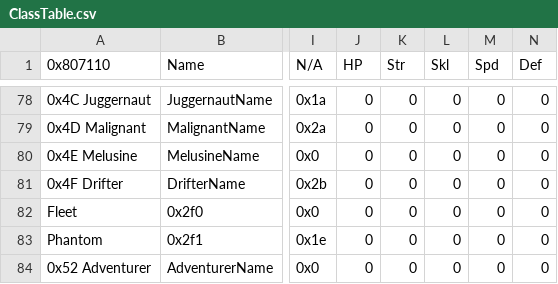
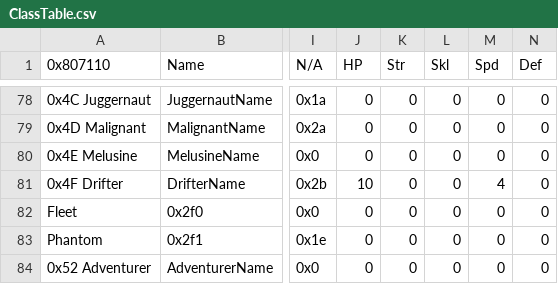
Before and after one commit to GigaExcalibur/Devotia, a CSV file: Tables/NightmareModules/CharactersClasses/ClassTable.csv, drawn as a sheet; only a part is shown, gaps mark what is left out; the diff names each change by its address in the sheet, - before the commit and + after, or states it on an @@ line.

```diff
--- a/Tables/NightmareModules/CharactersClasses/ClassTable.csv
+++ b/Tables/NightmareModules/CharactersClasses/ClassTable.csv
-J81 (HP): 0
+J81 (HP): 10
-M81 (Spd): 0
+M81 (Spd): 4
```
Also changed, not shown: Tables/NightmareModules/ChapterData/ChapterData.csv, 9 other files.
